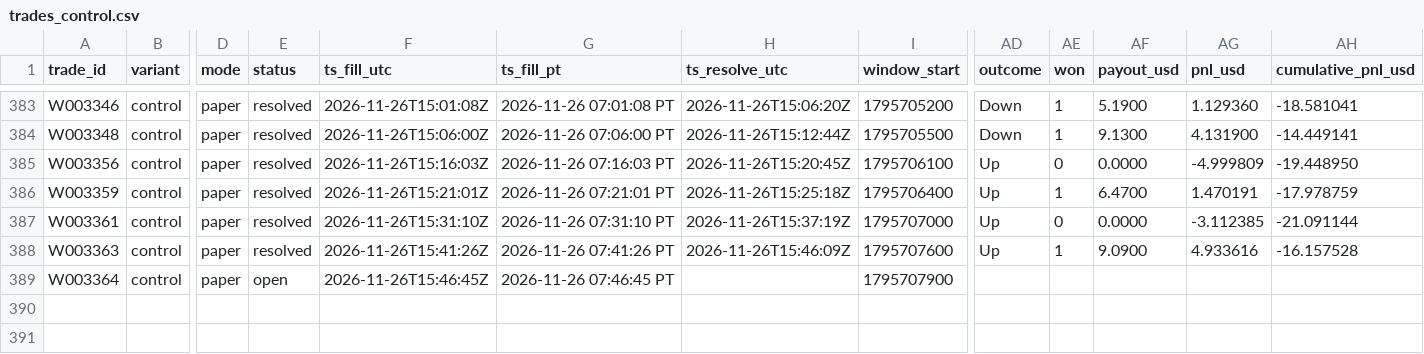
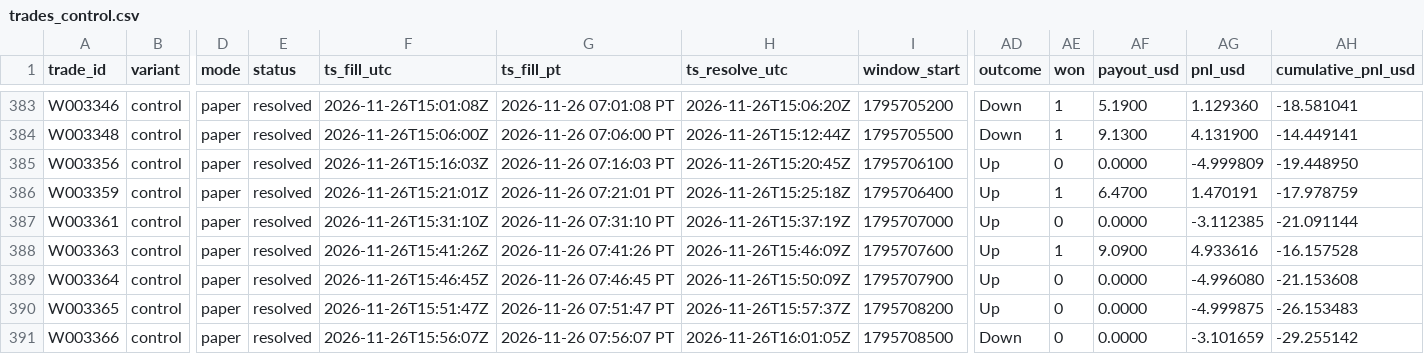
Before and after one commit to michaeldeuchar-dotcom/eth-paper-bot, a CSV file: data/week2/trades_control.csv, drawn as a sheet; only a part is shown, gaps mark what is left out; rows hold the shown columns only; the diff names each change by its address in the sheet, - before the commit and + after, or states it on an @@ line.

```diff
--- a/data/week2/trades_control.csv
+++ b/data/week2/trades_control.csv
-E389 (status): open
+E389 (status): resolved
-H389 (ts_resolve_utc): (empty)
+H389 (ts_resolve_utc): 2026-11-26T15:50:09Z
-AD389 (outcome): (empty)
+AD389 (outcome): Up
-AE389 (won): (empty)
+AE389 (won): 0
-AF389 (payout_usd): (empty)
+AF389 (payout_usd): 0.0000
-AG389 (pnl_usd): (empty)
+AG389 (pnl_usd): -4.996080
-AH389 (cumulative_pnl_usd): (empty)
+AH389 (cumulative_pnl_usd): -21.153608
+row 390: W003365 | control | paper | resolved | 2026-11-26T15:51:47Z | 2026-11-26 07:51:47 PT | 2026-11-26T15:57:37Z | 1795708200 | Up | 0 | 0.0000 | -4.999875 | -26.153483
+row 391: W003366 | control | paper | resolved | 2026-11-26T15:56:07Z | 2026-11-26 07:56:07 PT | 2026-11-26T16:01:05Z | 1795708500 | Down | 0 | 0.0000 | -3.101659 | -29.255142
```
Also changed, not shown: data/week2/decisions_tail.csv, 5 other files.
